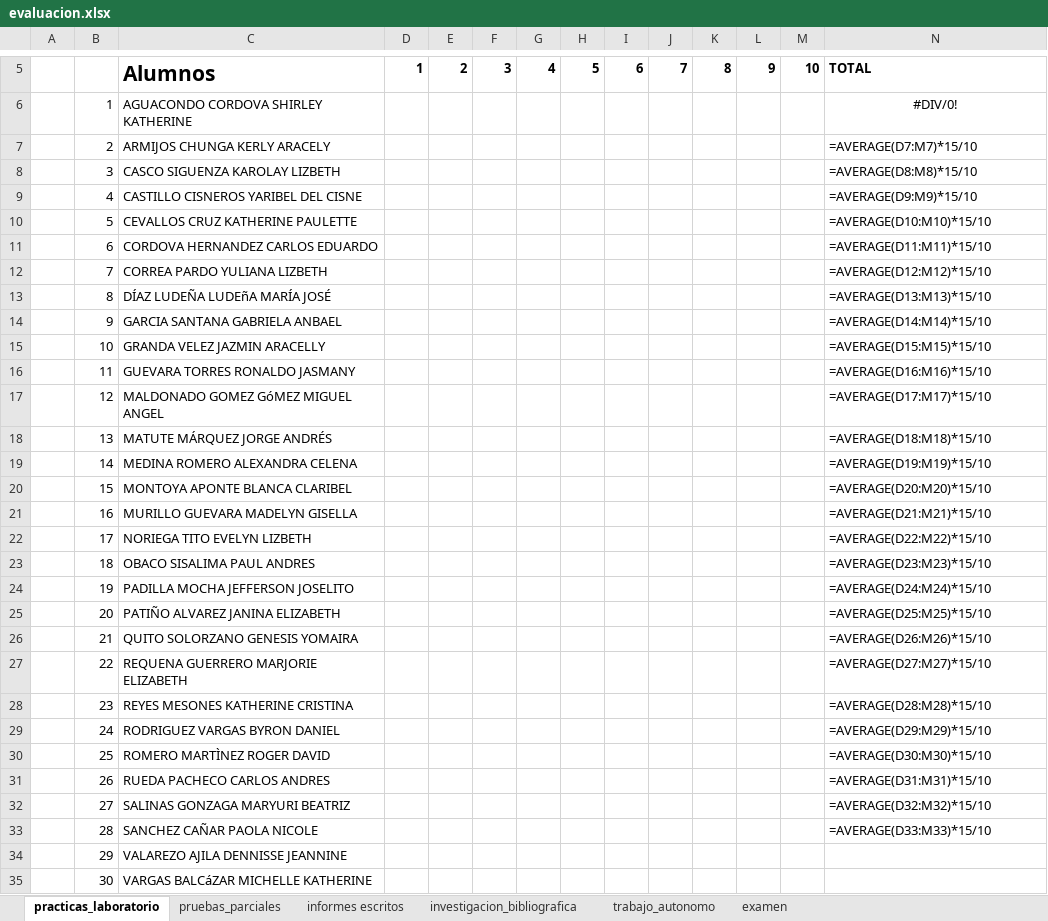
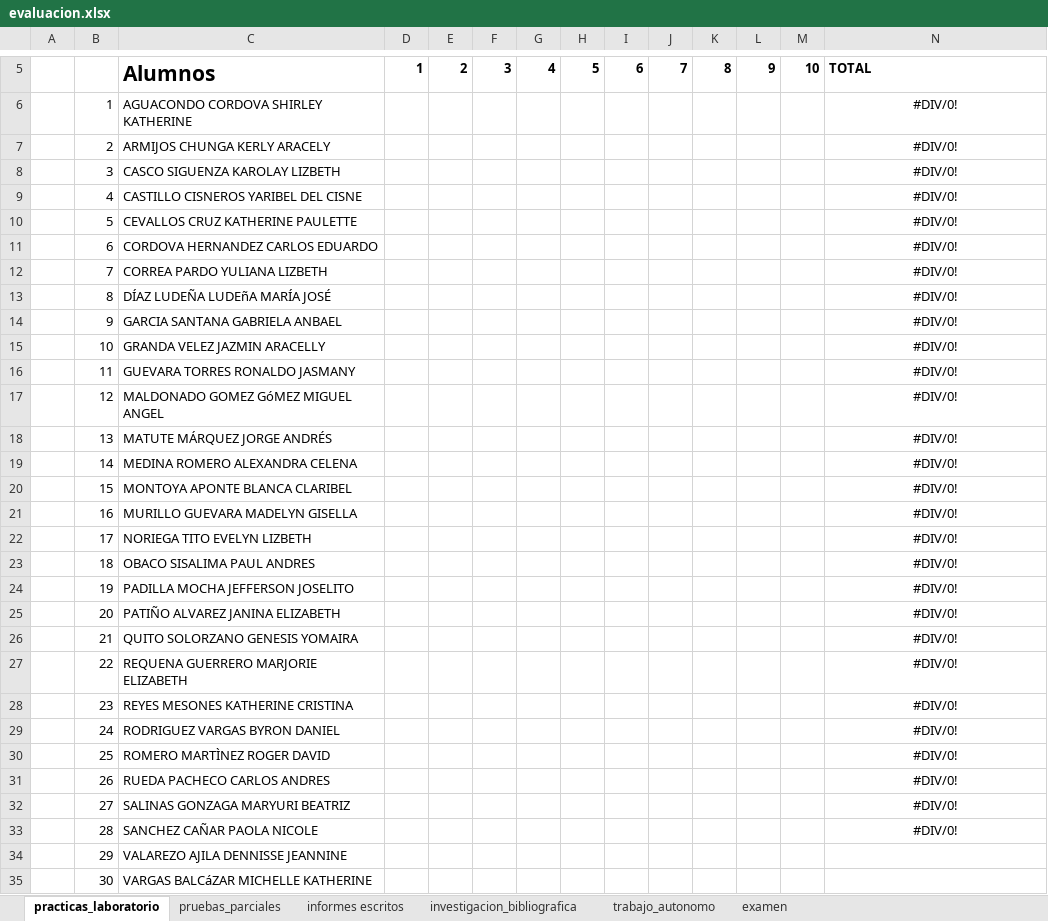
Before and after one commit to kleberloayzacastro/universidad, an Excel workbook: 2015-2016/clases/informatica_basica/a/evaluacion.xlsx, sheet practicas_laboratorio, drawn as a sheet; only a part is shown, gaps mark what is left out; values as stored, in another font and other column widths than the file's, no borders; formulas without a stored value are shown as written; the diff names each change by its address in the sheet, - before the commit and + after, or states it on an @@ line.

```diff
--- a/2015-2016/clases/informatica_basica/a/evaluacion.xlsx (sheet practicas_laboratorio)
+++ b/2015-2016/clases/informatica_basica/a/evaluacion.xlsx (sheet practicas_laboratorio)
-N7: =AVERAGE(D7:M7)*15/10
+N7: #DIV/0!
-N7:N33 alignment: left
+N7:N33 alignment: center
-N8: =AVERAGE(D8:M8)*15/10
+N8: #DIV/0!
-N9: =AVERAGE(D9:M9)*15/10
+N9: #DIV/0!
-N10: =AVERAGE(D10:M10)*15/10
+N10: #DIV/0!
-N11: =AVERAGE(D11:M11)*15/10
+N11: #DIV/0!
-N12: =AVERAGE(D12:M12)*15/10
+N12: #DIV/0!
-N13: =AVERAGE(D13:M13)*15/10
+N13: #DIV/0!
-N14: =AVERAGE(D14:M14)*15/10
+N14: #DIV/0!
-N15: =AVERAGE(D15:M15)*15/10
+N15: #DIV/0!
-N16: =AVERAGE(D16:M16)*15/10
+N16: #DIV/0!
-N17: =AVERAGE(D17:M17)*15/10
+N17: #DIV/0!
-N18: =AVERAGE(D18:M18)*15/10
+N18: #DIV/0!
-N19: =AVERAGE(D19:M19)*15/10
+N19: #DIV/0!
-N20: =AVERAGE(D20:M20)*15/10
+N20: #DIV/0!
-N21: =AVERAGE(D21:M21)*15/10
+N21: #DIV/0!
-N22: =AVERAGE(D22:M22)*15/10
+N22: #DIV/0!
-N23: =AVERAGE(D23:M23)*15/10
+N23: #DIV/0!
-N24: =AVERAGE(D24:M24)*15/10
+N24: #DIV/0!
-N25: =AVERAGE(D25:M25)*15/10
+N25: #DIV/0!
-N26: =AVERAGE(D26:M26)*15/10
+N26: #DIV/0!
-N27: =AVERAGE(D27:M27)*15/10
+N27: #DIV/0!
-N28: =AVERAGE(D28:M28)*15/10
+N28: #DIV/0!
-N29: =AVERAGE(D29:M29)*15/10
+N29: #DIV/0!
-N30: =AVERAGE(D30:M30)*15/10
+N30: #DIV/0!
-N31: =AVERAGE(D31:M31)*15/10
+N31: #DIV/0!
-N32: =AVERAGE(D32:M32)*15/10
+N32: #DIV/0!
-N33: =AVERAGE(D33:M33)*15/10
+N33: #DIV/0!
```
Also changed, not shown: sheet pruebas_parciales, 2015-2016/clases/computacion_aplicada_2/control_asistencia.xlsx, 2015-2016/clases/informatica_basica/a/control_asistencia.xlsx, 49 other files.
